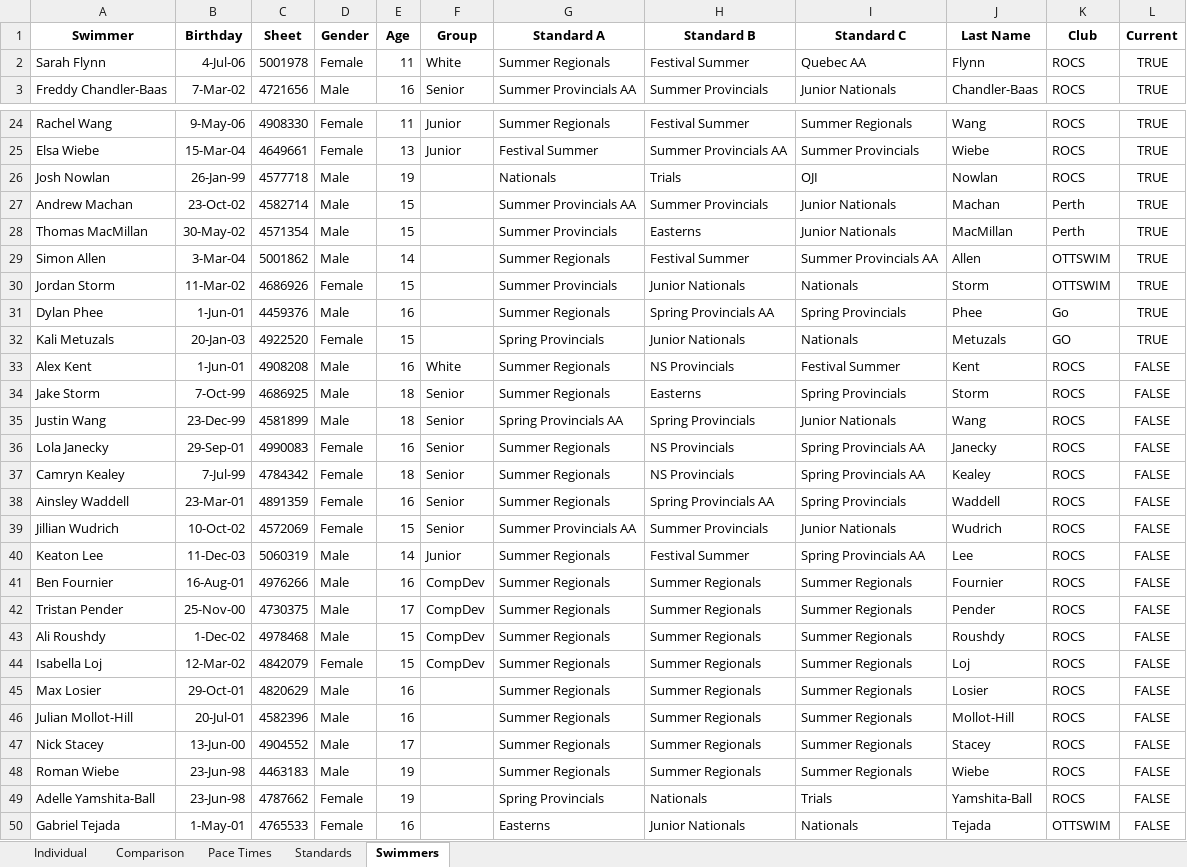
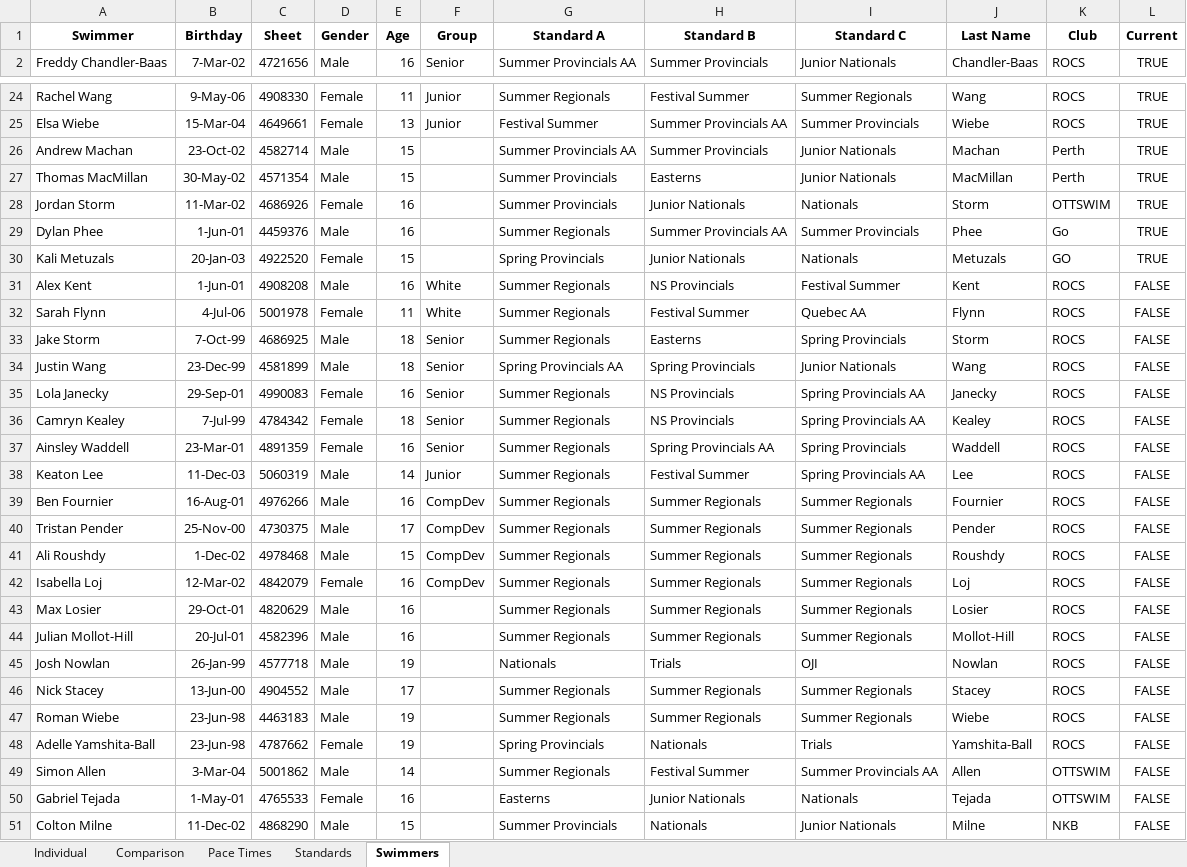
Before and after one commit to Subject2Risk/swim-report, an Excel workbook: swim-calculator.xlsm, sheet Swimmers, drawn as a sheet; only a part is shown, gaps mark what is left out; the shorter side is filled out with more unchanged rows; values as stored, in another font and other column widths than the file's, no borders; conditional formats not drawn; removed rows and columns are numbered as before the commit, all else as after; the diff covers the shown part only; the diff names each change by its address in the sheet, - before the commit and + after, or states it on an @@ line.

Commit message:
Preferences updated with new data.

```diff
--- a/swim-calculator.xlsm (sheet Swimmers)
+++ b/swim-calculator.xlsm (sheet Swimmers)
-row 2: Sarah Flynn | 4-Jul-06 | 5001978 | Female | 11 | White | Summer Regionals | Festival Summer | Quebec AA | Flynn | ROCS | TRUE
-row 26: Josh Nowlan | 26-Jan-99 | 4577718 | Male | 19 |  | Nationals | Trials | OJI | Nowlan | ROCS | TRUE
-row 29: Simon Allen | 3-Mar-04 | 5001862 | Male | 14 |  | Summer Regionals | Festival Summer | Summer Provincials AA | Allen | OTTSWIM | TRUE
-E28 (Age): 15
+E28 (Age): 16
-H29 (Standard B): Spring Provincials AA
+H29 (Standard B): Summer Provincials AA
-I29 (Standard C): Spring Provincials
+I29 (Standard C): Summer Provincials
+row 32: Sarah Flynn | 4-Jul-06 | 5001978 | Female | 11 | White | Summer Regionals | Festival Summer | Quebec AA | Flynn | ROCS | FALSE
-row 39: Jillian Wudrich | 10-Oct-02 | 4572069 | Female | 15 | Senior | Summer Provincials AA | Summer Provincials | Junior Nationals | Wudrich | ROCS | FALSE
-E42 (Age): 15
+E42 (Age): 16
+row 45: Josh Nowlan | 26-Jan-99 | 4577718 | Male | 19 |  | Nationals | Trials | OJI | Nowlan | ROCS | FALSE
+row 49: Simon Allen | 3-Mar-04 | 5001862 | Male | 14 |  | Summer Regionals | Festival Summer | Summer Provincials AA | Allen | OTTSWIM | FALSE
```
Also changed, not shown: 1 added row and 3 edited cells elsewhere in this sheet, sheet Comparison, sheet Individual, formulas that keep their value, hidden cells.
